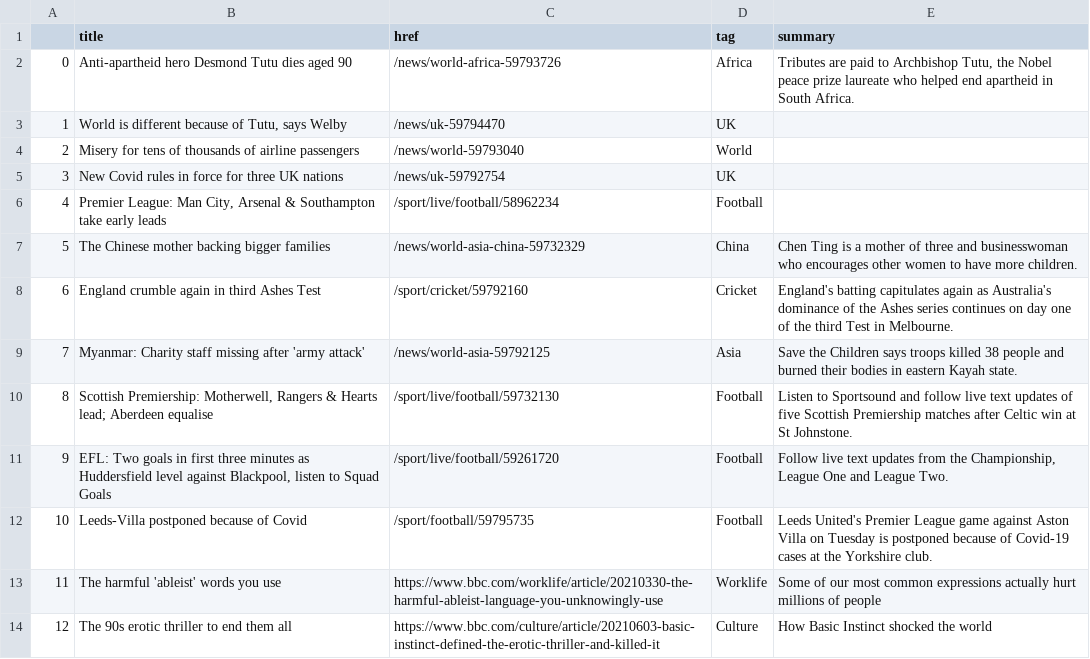
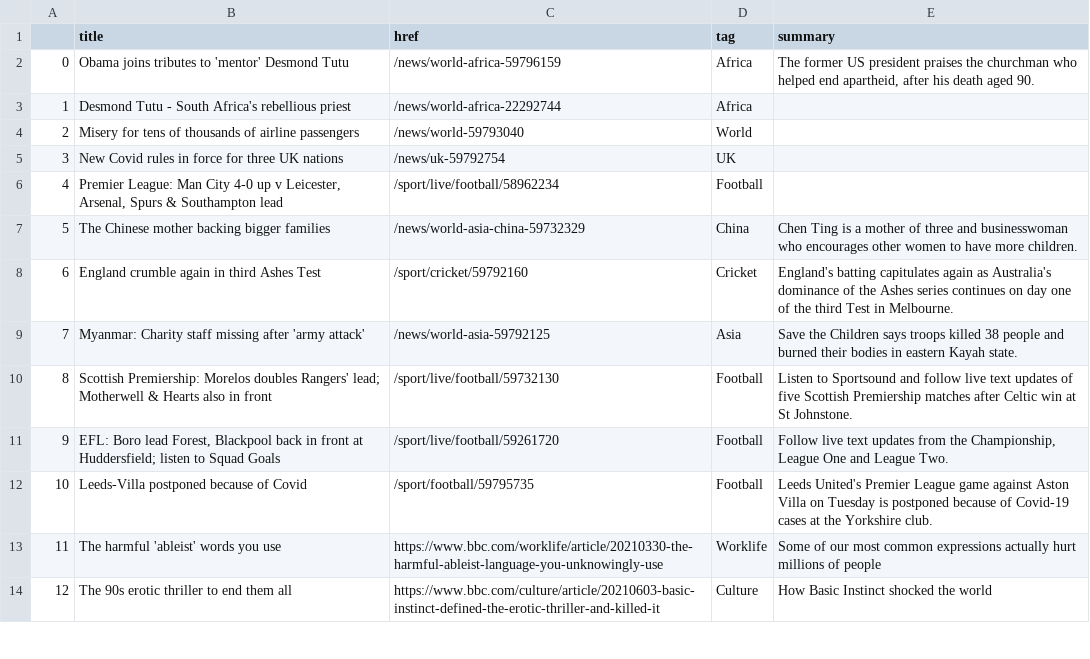
Before and after one commit to msalexford/automatic-scraper, a CSV file: bbc-headlines.csv, drawn as a sheet; only a part is shown.

```diff
--- a/bbc-headlines.csv
+++ b/bbc-headlines.csv
@@ -1,7 +1,7 @@
 ,title,href,tag,summary
-0,Anti-apartheid hero Desmond Tutu dies aged 90,/news/world-africa-59793726,Africa,"Tributes are paid to Archbishop Tutu, the Nobel peace prize laureate who helped end apartheid in South Africa."
-1,"World is different because of Tutu, says Welby",/news/uk-59794470,UK,
+0,Obama joins tributes to 'mentor' Desmond Tutu,/news/world-africa-59796159,Africa,"The former US president praises the churchman who helped end apartheid, after his death aged 90."
+1,Desmond Tutu - South Africa's rebellious priest,/news/world-africa-22292744,Africa,
 2,Misery for tens of thousands of airline passengers,/news/world-59793040,World,
 3,New Covid rules in force for three UK nations,/news/uk-59792754,UK,
-4,"Premier League: Man City, Arsenal & Southampton take early leads",/sport/live/football/58962234,Football,
+4,"Premier League: Man City 4-0 up v Leicester, Arsenal, Spurs & Southampton lead",/sport/live/football/58962234,Football,
 5,The Chinese mother backing bigger families,/news/world-asia-china-59732329,China,Chen Ting is a mother of three and businesswoman who encourages other women to have more children.
@@ -9,4 +9,4 @@
 7,Myanmar: Charity staff missing after 'army attack',/news/world-asia-59792125,Asia,Save the Children says troops killed 38 people and burned their bodies in eastern Kayah state.
-8,"Scottish Premiership: Motherwell, Rangers & Hearts lead; Aberdeen equalise",/sport/live/football/59732130,Football,Listen to Sportsound and follow live text updates of five Scottish Premiership matches after Celtic win at St Johnstone.
-9,"EFL: Two goals in first three minutes as Huddersfield level against Blackpool, listen to Squad Goals",/sport/live/football/59261720,Football,"Follow live text updates from the Championship, League One and League Two."
+8,Scottish Premiership: Morelos doubles Rangers' lead; Motherwell & Hearts also in front,/sport/live/football/59732130,Football,Listen to Sportsound and follow live text updates of five Scottish Premiership matches after Celtic win at St Johnstone.
+9,"EFL: Boro lead Forest, Blackpool back in front at Huddersfield; listen to Squad Goals",/sport/live/football/59261720,Football,"Follow live text updates from the Championship, League One and League Two."
 10,Leeds-Villa postponed because of Covid,/sport/football/59795735,Football,Leeds United's Premier League game against Aston Villa on Tuesday is postponed because of Covid-19 cases at the Yorkshire club.
```
